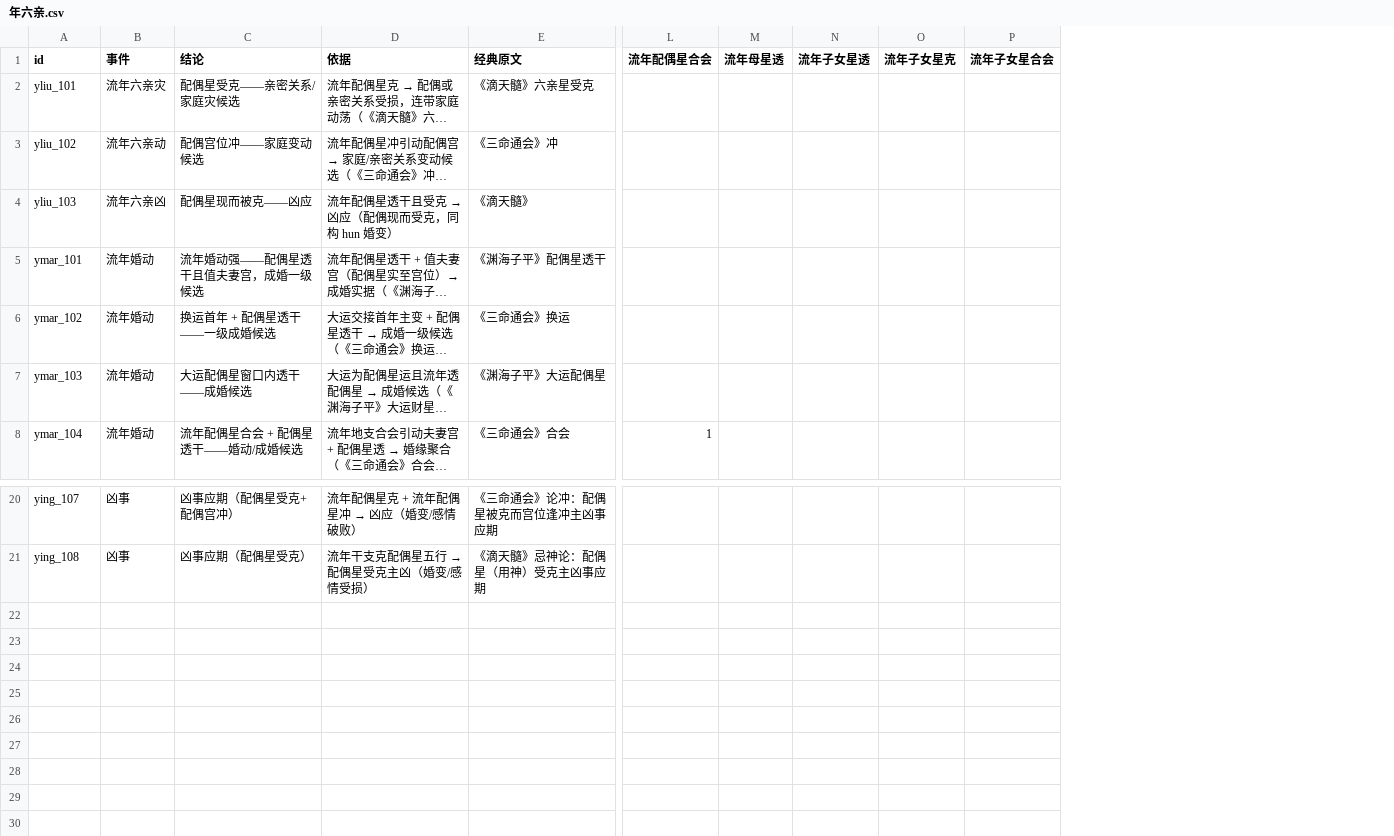
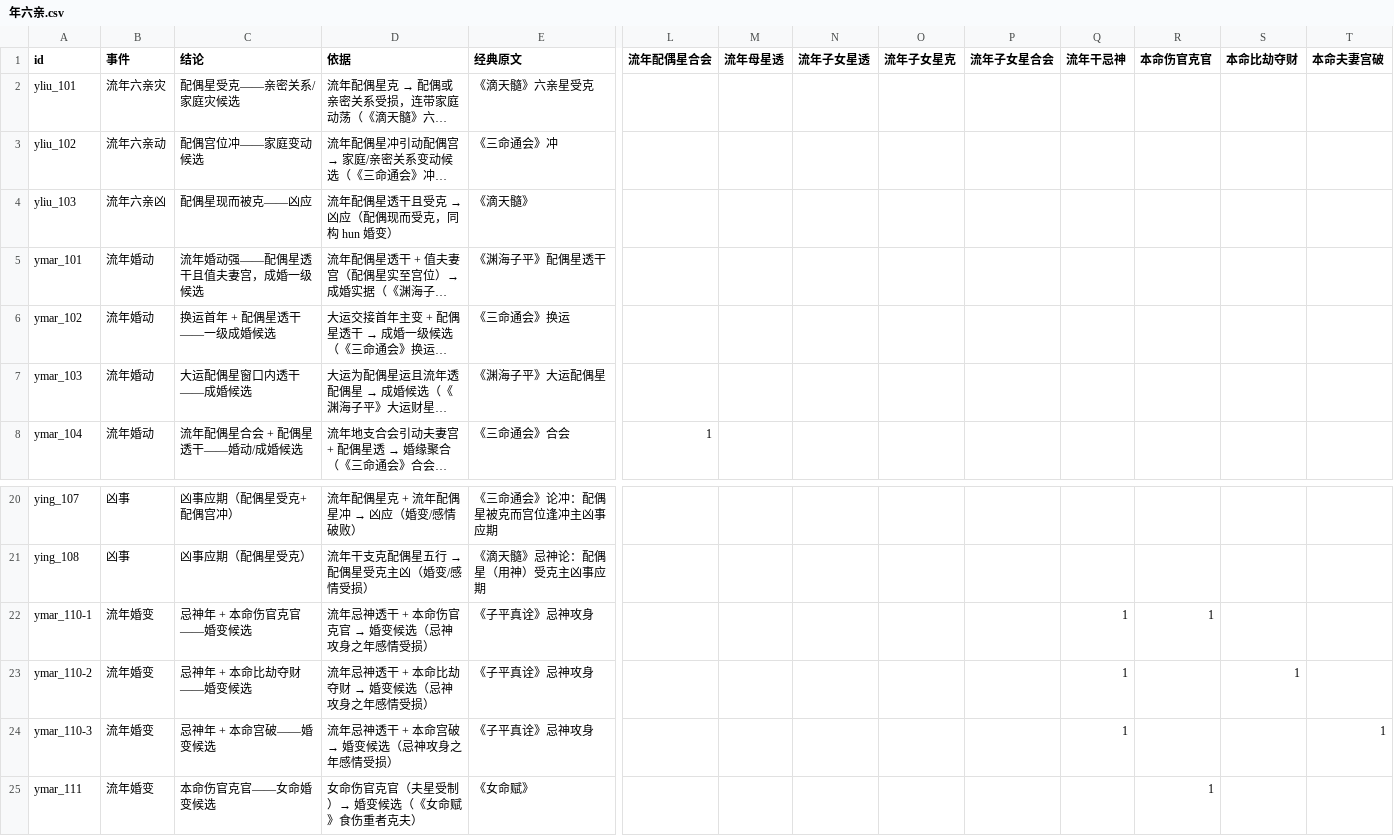
Before and after one commit to ml8s/liki, a CSV file: skills/liki-bazi/tools/bazi/年六亲.csv, drawn as a sheet; only a part is shown, gaps mark what is left out; long unchanged cells end in …; rows hold the shown columns only; the diff names each change by its address in the sheet, - before the commit and + after, or states it on an @@ line.

```diff
--- a/skills/liki-bazi/tools/bazi/年六亲.csv
+++ b/skills/liki-bazi/tools/bazi/年六亲.csv
+column Q (流年干忌神), empty
+column R (本命伤官克官), empty
+column S (本命比劫夺财), empty
+column T (本命夫妻宫破), empty
+row 22: ymar_110-1 | 流年婚变 | 忌神年 + 本命伤官克官——婚变候选 | 流年忌神透干 + 本命伤官克官 → 婚变候选（忌神攻身之年感情受损） | 《子平真诠》忌神攻身 |  |  |  |  |  | 1 | 1
+row 23: ymar_110-2 | 流年婚变 | 忌神年 + 本命比劫夺财——婚变候选 | 流年忌神透干 + 本命比劫夺财 → 婚变候选（忌神攻身之年感情受损） | 《子平真诠》忌神攻身 |  |  |  |  |  | 1 |  | 1
+row 24: ymar_110-3 | 流年婚变 | 忌神年 + 本命宫破——婚变候选 | 流年忌神透干 + 本命宫破 → 婚变候选（忌神攻身之年感情受损） | 《子平真诠》忌神攻身 |  |  |  |  |  | 1 |  |  | 1
+row 25: ymar_111 | 流年婚变 | 本命伤官克官——女命婚变候选 | 女命伤官克官（夫星受制）→ 婚变候选（《女命赋》食伤重者克夫） | 《女命赋》 |  |  |  |  |  |  | 1
```
Also changed, not shown: skills/liki-bazi/tools/bazi/年十神.csv, skills/liki-bazi/tools/factors/factors_liunian.csv, 11 other files.
